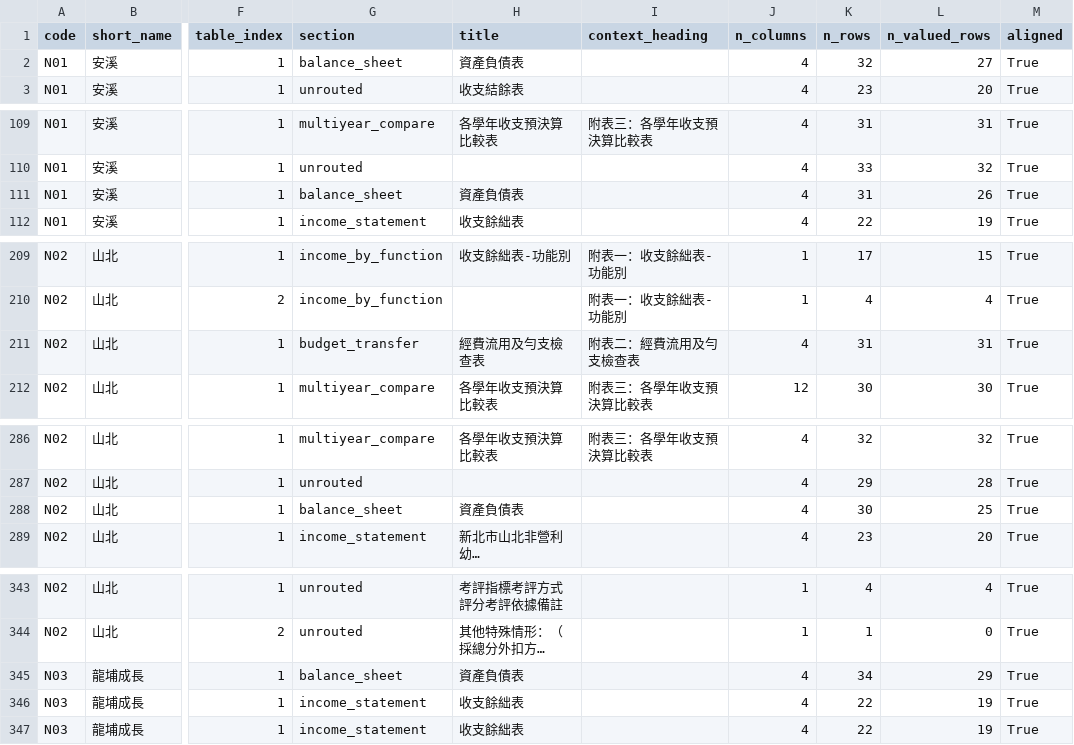
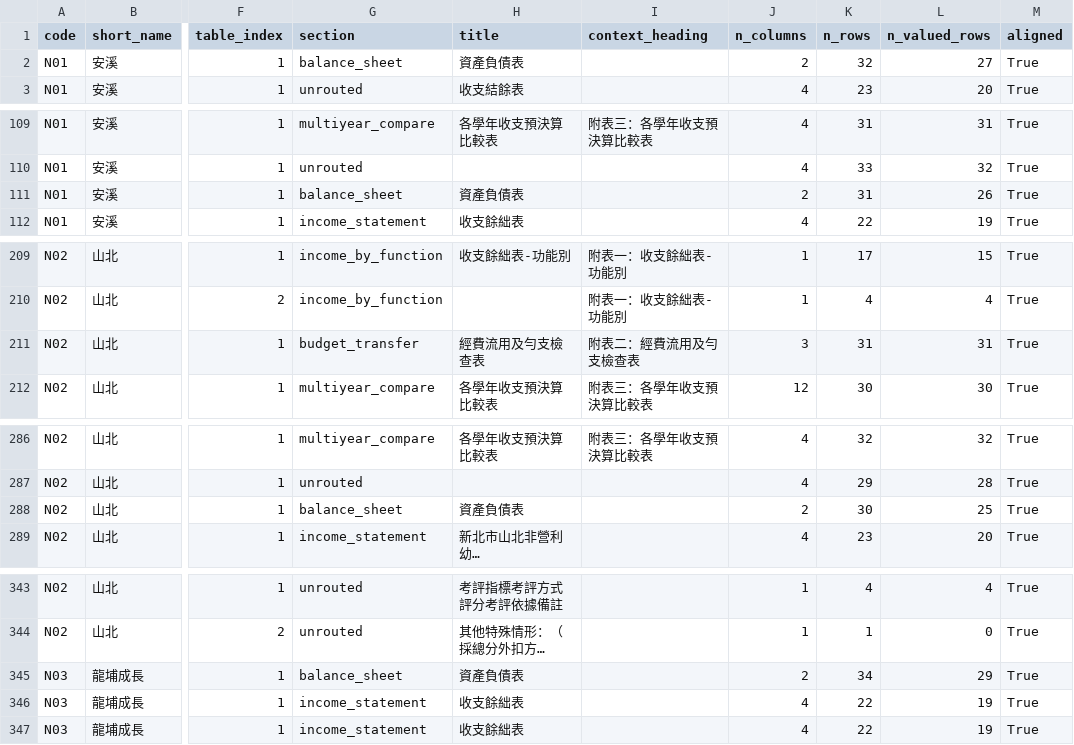
Before and after one commit to yayayouyou/Hackathon_Smart_Watchdog_chmod777, a CSV file: data/processed/nonprofit_pagewise_sections.csv, drawn as a sheet; only a part is shown, gaps mark what is left out; long unchanged cells end in …; the diff covers the shown part only; the diff names each change by its address in the sheet, - before the commit and + after, or states it on an @@ line.

```diff
--- a/data/processed/nonprofit_pagewise_sections.csv
+++ b/data/processed/nonprofit_pagewise_sections.csv
-J2 (n_columns): 4
+J2 (n_columns): 2
-J111 (n_columns): 4
+J111 (n_columns): 2
-J211 (n_columns): 4
+J211 (n_columns): 3
-J288 (n_columns): 4
+J288 (n_columns): 2
-J345 (n_columns): 4
+J345 (n_columns): 2
```
Also changed, not shown: 11 edited cells elsewhere in this file, 21 other files.
